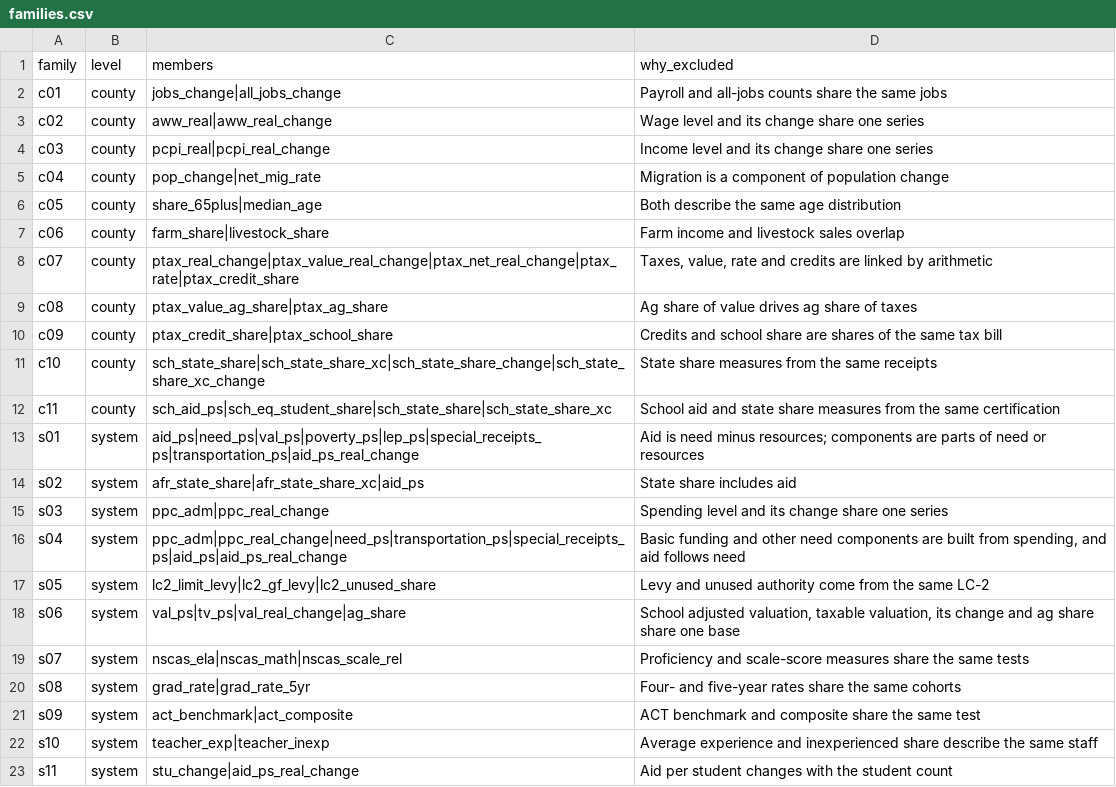
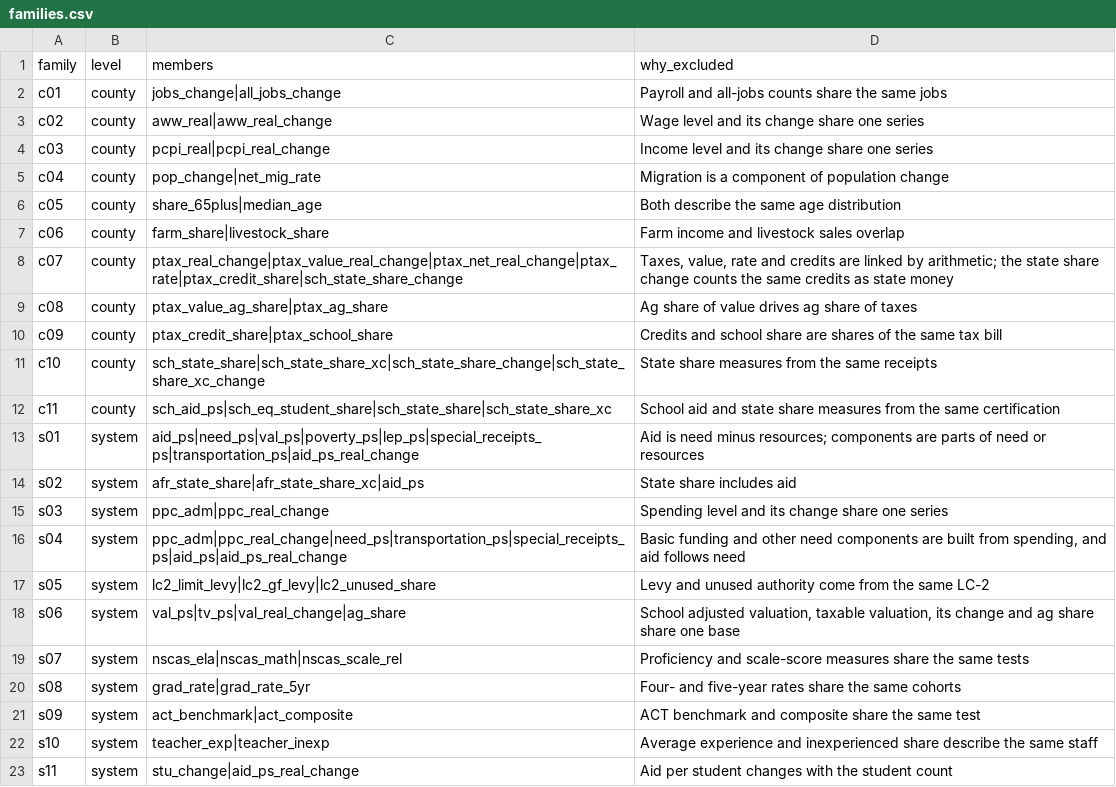
Before and after one commit to tckelley1989/nebraska-atlas, a CSV file: registry/families.csv, drawn as a sheet.

```diff
--- a/registry/families.csv
+++ b/registry/families.csv
@@ -7,3 +7,3 @@ c05,county,share_65plus|median_age,Both describe the same age distribution
 c06,county,farm_share|livestock_share,Farm income and livestock sales overlap
-c07,county,ptax_real_change|ptax_value_real_change|ptax_net_real_change|ptax_rate|ptax_credit_share,"Taxes, value, rate and credits are linked by arithmetic"
+c07,county,ptax_real_change|ptax_value_real_change|ptax_net_real_change|ptax_rate|ptax_credit_share|sch_state_share_change,"Taxes, value, rate and credits are linked by arithmetic; the state share change counts the same credits as state money"
 c08,county,ptax_value_ag_share|ptax_ag_share,Ag share of value drives ag share of taxes
```
Also changed, not shown: registry/indicators.csv, 13 other files.
